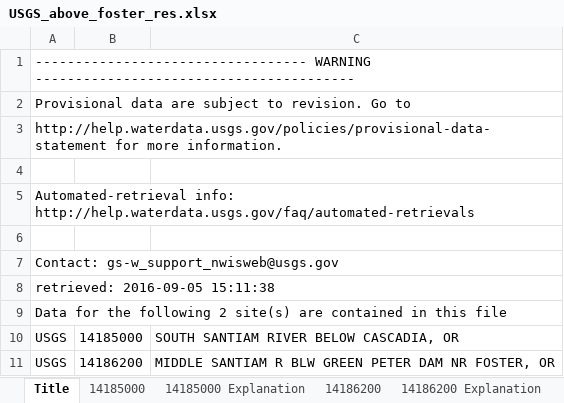
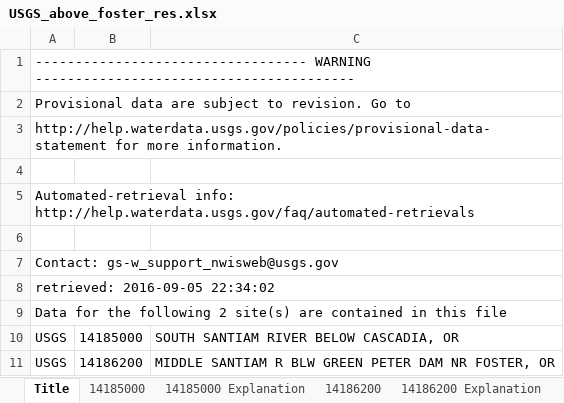
Before and after one commit to dhewlett/foster-fish-ladder-temp, an Excel workbook: USGS_above_foster_res.xlsx, sheet Title, drawn as a sheet; values as stored, in another font and other column widths than the file's, no borders; the diff names each change by its address in the sheet, - before the commit and + after, or states it on an @@ line.

Commit message:
Data sources ready! Need to add variable date to forebay height query. Then compile all data into one script. Use original_Script as guide.

```diff
--- a/USGS_above_foster_res.xlsx (sheet Title)
+++ b/USGS_above_foster_res.xlsx (sheet Title)
-A8: retrieved: 2016-09-05 15:11:38
+A8: retrieved: 2016-09-05 22:34:02
```
Also changed, not shown: 2 other files.
